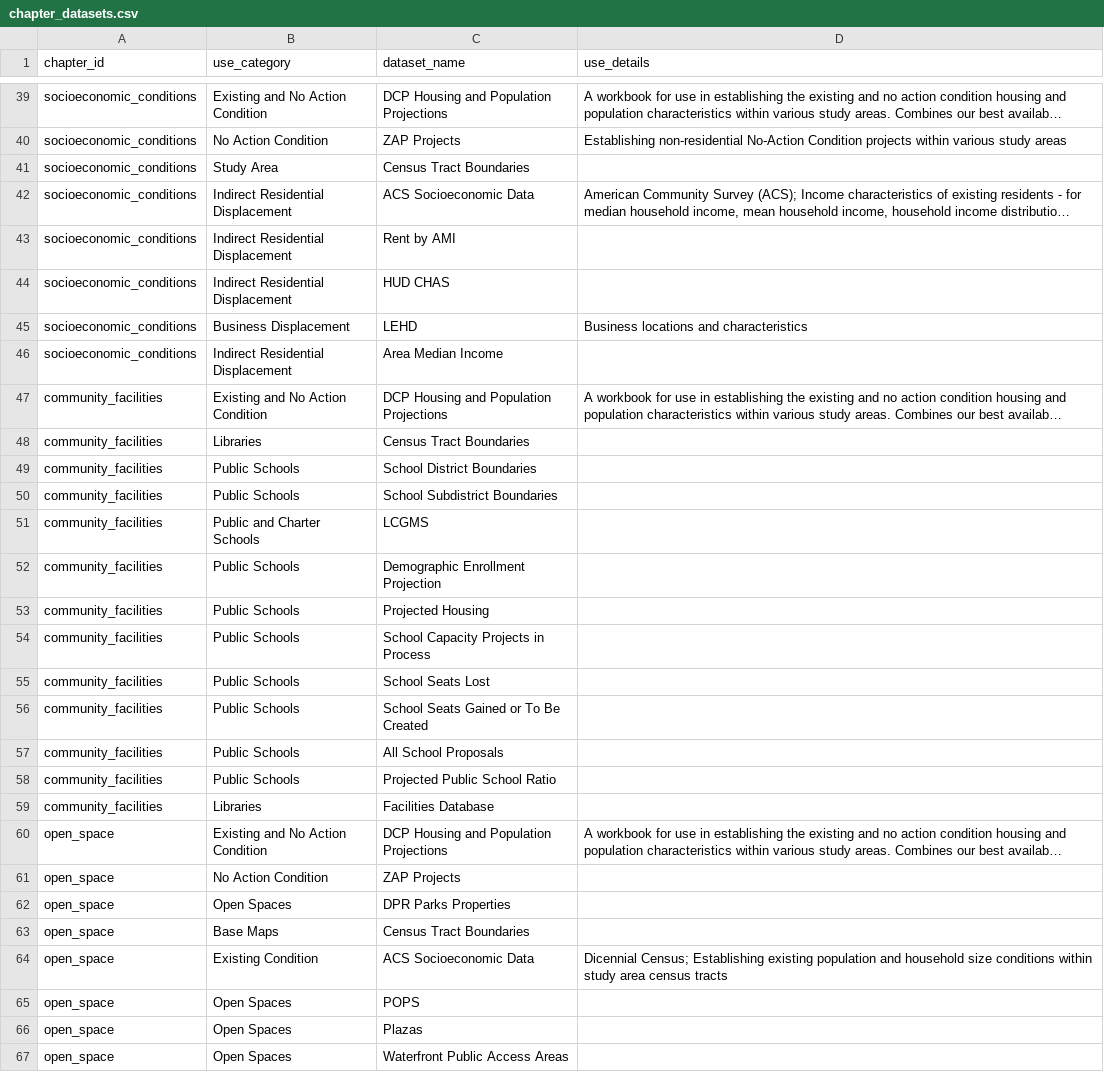
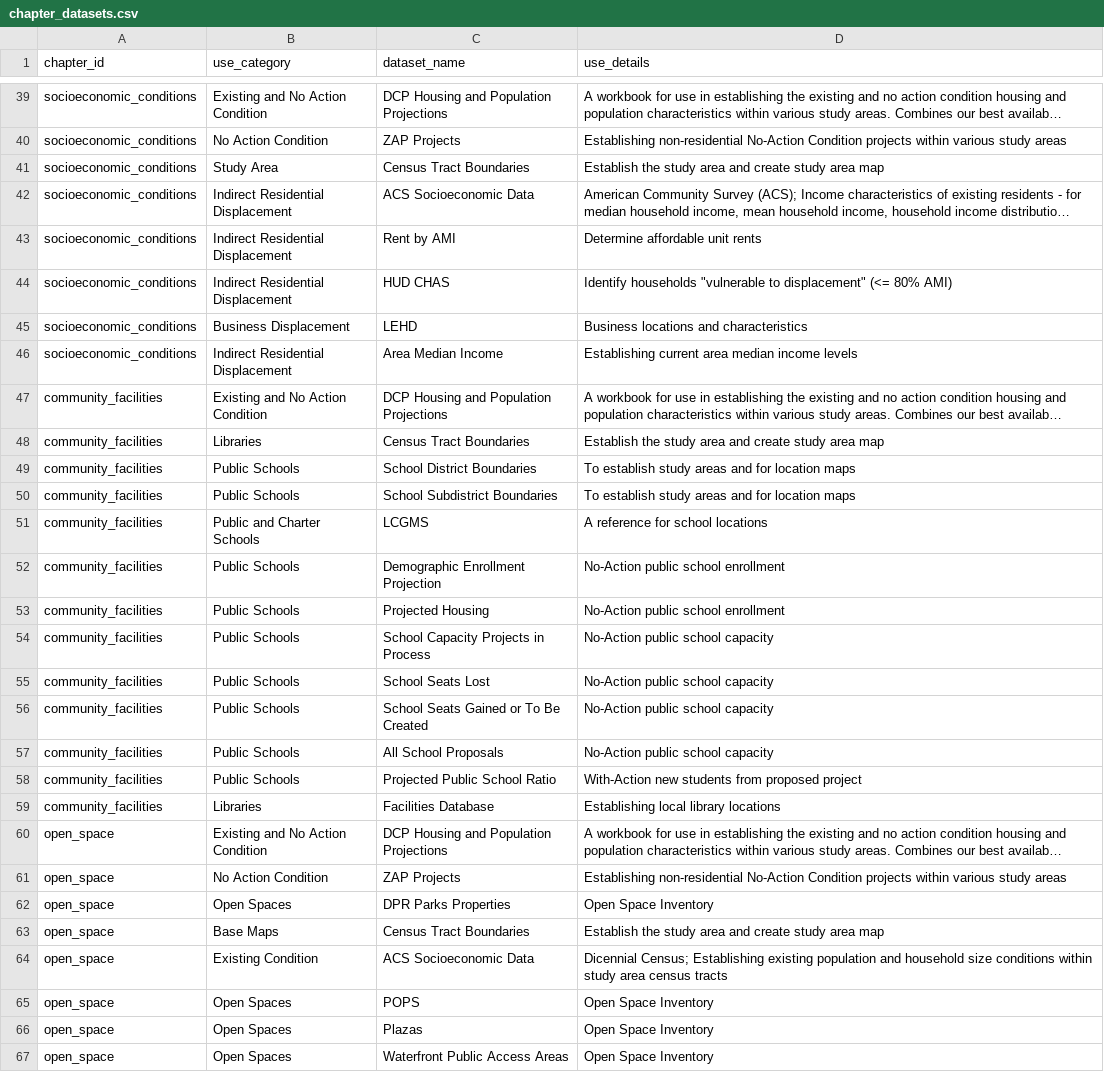
Before and after one commit to NYCPlanning/data-engineering, a CSV file: products/ceqr/seeds/chapter_datasets.csv, drawn as a sheet; only a part is shown, gaps mark what is left out; long unchanged cells end in …; the diff covers the shown part only; the diff names each change by its address in the sheet, - before the commit and + after, or states it on an @@ line.

Commit message:
Add missing descriptions for chapter datasets

```diff
--- a/products/ceqr/seeds/chapter_datasets.csv
+++ b/products/ceqr/seeds/chapter_datasets.csv
-D41 (use_details): (empty)
+D41 (use_details): Establish the study area and create study area map
-D43 (use_details): (empty)
+D43 (use_details): Determine affordable unit rents
-D44 (use_details): (empty)
+D44 (use_details): Identify households "vulnerable to displacement" (<= 80% AMI)
-D46 (use_details): (empty)
+D46 (use_details): Establishing current area median income levels
-D48 (use_details): (empty)
+D48 (use_details): Establish the study area and create study area map
-D49:D50 (use_details): (empty)
+D49:D50 (use_details): To establish study areas and for location maps
-D51 (use_details): (empty)
+D51 (use_details): A reference for school locations
-D52:D53 (use_details): (empty)
+D52:D53 (use_details): No-Action public school enrollment
-D54:D57 (use_details): (empty)
+D54:D57 (use_details): No-Action public school capacity
-D58 (use_details): (empty)
+D58 (use_details): With-Action new students from proposed project
-D59 (use_details): (empty)
+D59 (use_details): Establishing local library locations
-D61 (use_details): (empty)
+D61 (use_details): Establishing non-residential No-Action Condition projects within various study areas
-D62 (use_details): (empty)
+D62 (use_details): Open Space Inventory
-D63 (use_details): (empty)
+D63 (use_details): Establish the study area and create study area map
-D65:D67 (use_details): (empty)
+D65:D67 (use_details): Open Space Inventory
```
Also changed, not shown: 5 edited cells elsewhere in this file.
